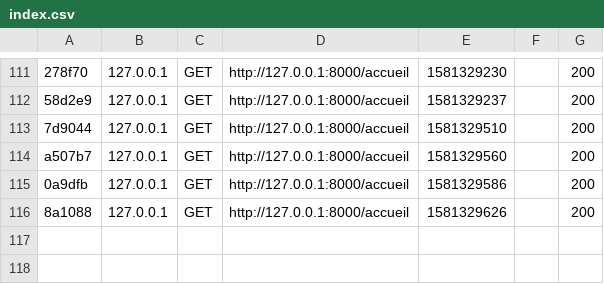
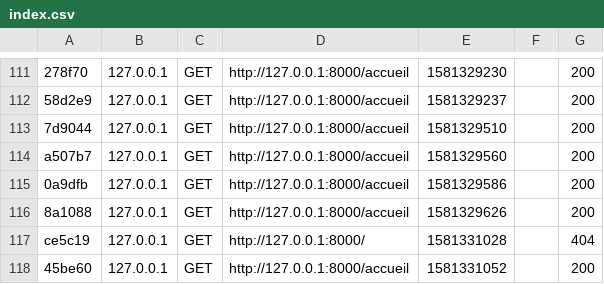
Before and after one commit to ldanflous/projet_html_symfony, a CSV file: var/cache/dev/profiler/index.csv, drawn as a sheet; only a part is shown, gaps mark what is left out; the diff names each change by its address in the sheet, - before the commit and + after, or states it on an @@ line.

```diff
--- a/var/cache/dev/profiler/index.csv
+++ b/var/cache/dev/profiler/index.csv
+row 117: ce5c19 | 127.0.0.1 | GET | http://127.0.0.1:8000/ | 1581331028 |  | 404
+row 118: 45be60 | 127.0.0.1 | GET | http://127.0.0.1:8000/accueil | 1581331052 |  | 200
```
Also changed, not shown: 13 other files.
